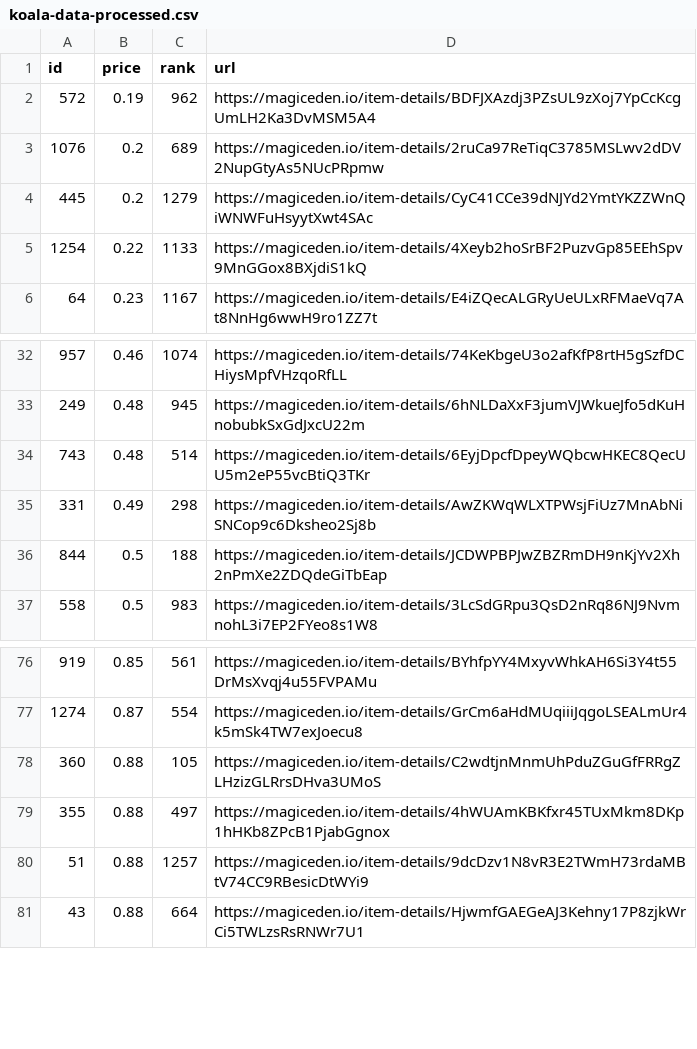
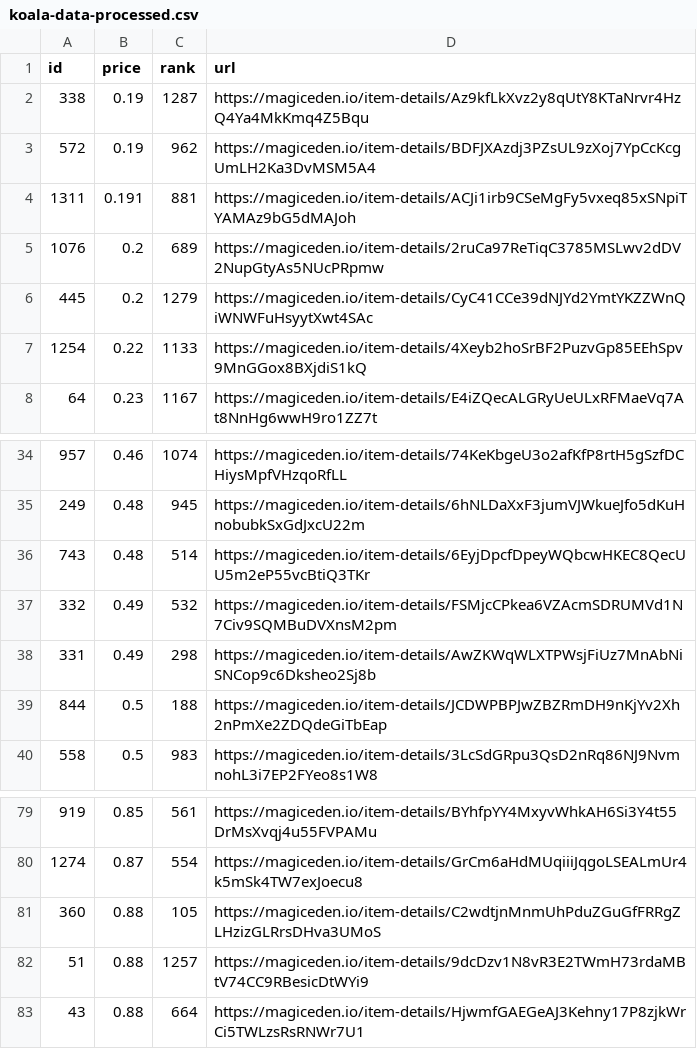
Before and after one commit to braposo/koala-monitor, a CSV file: koala-data-processed.csv, drawn as a sheet; only a part is shown, gaps mark what is left out.

Commit message:
Flat: latest data (2021-11-14T00:43:56.856Z) {   "date": "2021-11-14T00:43:56.856Z",   "files": [     {       "name": "koala-data-processed.csv",       "deltaBytes": 189,       "source": "https://api-mainnet.magiceden.io/rpc/getListedNFTsByQuery?q=%7B%22%24match%22%3A%7B%22collectionSymbol%22%3A%22koala_klubhouse%22%7D%2C%22%24sort%22%3A%7B%22takerAmount%22%3A1%2C%22createdAt%22%3A-1%7D%2C%22%24skip%22%3A0%2C%22%24limit%22%3A5000%7D"     }   ] }

```diff
--- a/koala-data-processed.csv
+++ b/koala-data-processed.csv
@@ -1,3 +1,5 @@
 id,price,rank,url
+338,0.19,1287,https://magiceden.io/item-details/Az9kfLkXvz2y8qUtY8KTaNrvr4HzQ4Ya4MkKmq4Z5Bqu
 572,0.19,962,https://magiceden.io/item-details/BDFJXAzdj3PZsUL9zXoj7YpCcKcgUmLH2Ka3DvMSM5A4
+1311,0.191,881,https://magiceden.io/item-details/ACJi1irb9CSeMgFy5vxeq85xSNpiTYAMAz9bG5dMAJoh
 1076,0.2,689,https://magiceden.io/item-details/2ruCa97ReTiqC3785MSLwv2dDV2NupGtyAs5NUcPRpmw
@@ -34,2 +36,3 @@ id,price,rank,url
 743,0.48,514,https://magiceden.io/item-details/6EyjDpcfDpeyWQbcwHKEC8QecUU5m2eP55vcBtiQ3TKr
+332,0.49,532,https://magiceden.io/item-details/FSMjcCPkea6VZAcmSDRUMVd1N7Civ9SQMBuDVXnsM2pm
 331,0.49,298,https://magiceden.io/item-details/AwZKWqWLXTPWsjFiUz7MnAbNiSNCop9c6Dksheo2Sj8b
@@ -78,3 +81,2 @@ id,price,rank,url
 360,0.88,105,https://magiceden.io/item-details/C2wdtjnMnmUhPduZGuGfFRRgZLHzizGLRrsDHva3UMoS
-355,0.88,497,https://magiceden.io/item-details/4hWUAmKBKfxr45TUxMkm8DKp1hHKb8ZPcB1PjabGgnox
 51,0.88,1257,https://magiceden.io/item-details/9dcDzv1N8vR3E2TWmH73rdaMBtV74CC9RBesicDtWYi9
```
